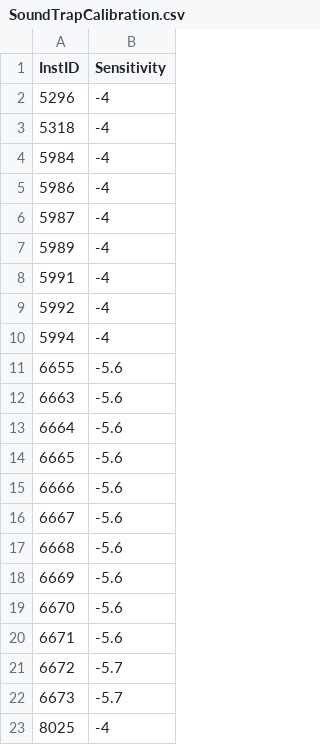
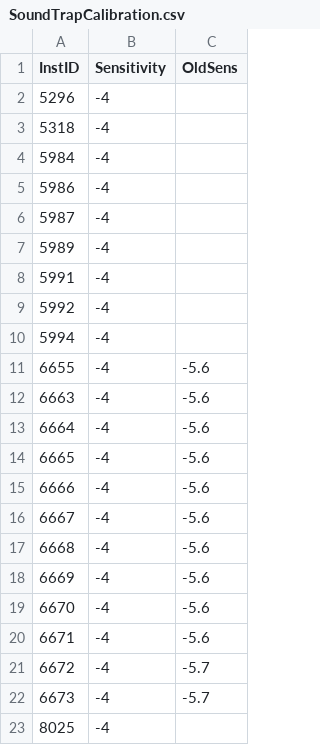
Before and after one commit to asimonis/Odontocetes, a CSV file: data/SoundTrapCalibration.csv, drawn as a sheet; the diff names each change by its address in the sheet, - before the commit and + after, or states it on an @@ line.

```diff
--- a/data/SoundTrapCalibration.csv
+++ b/data/SoundTrapCalibration.csv
+column C (OldSens), rows 11-22: -5.6 | -5.6 | -5.6 | -5.6 | -5.6 | -5.6 | -5.6 | -5.6 | -5.6 | -5.6 | -5.7 | -5.7
-B11:B20 (Sensitivity): -5.6
+B11:B20 (Sensitivity): -4
-B21:B22 (Sensitivity): -5.7
+B21:B22 (Sensitivity): -4
```
Also changed, not shown: 21 other files.
